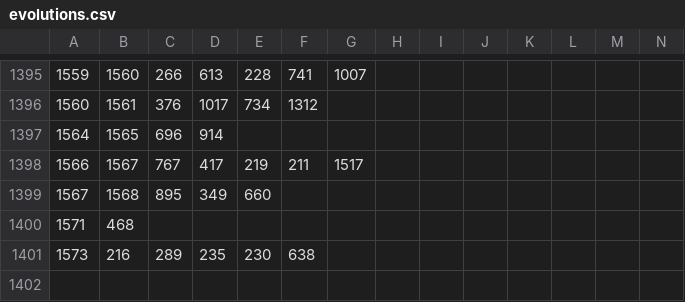
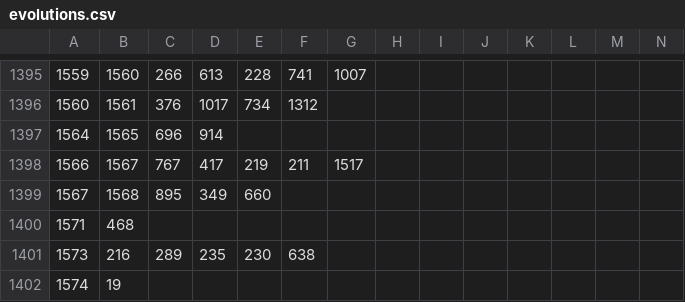
Before and after one commit to joeltco/tuipet, a CSV file: src/tuipet/data/evolutions.csv, drawn as a sheet; only a part is shown, gaps mark what is left out; rows hold the shown columns only; the diff names each change by its address in the sheet, - before the commit and + after, or states it on an @@ line.

```diff
--- a/src/tuipet/data/evolutions.csv
+++ b/src/tuipet/data/evolutions.csv
+row 1402: 1574 | 19
```
Also changed, not shown: src/tuipet/data/digimon.csv, src/tuipet/data/eggUnlock.csv, 17 other files.
